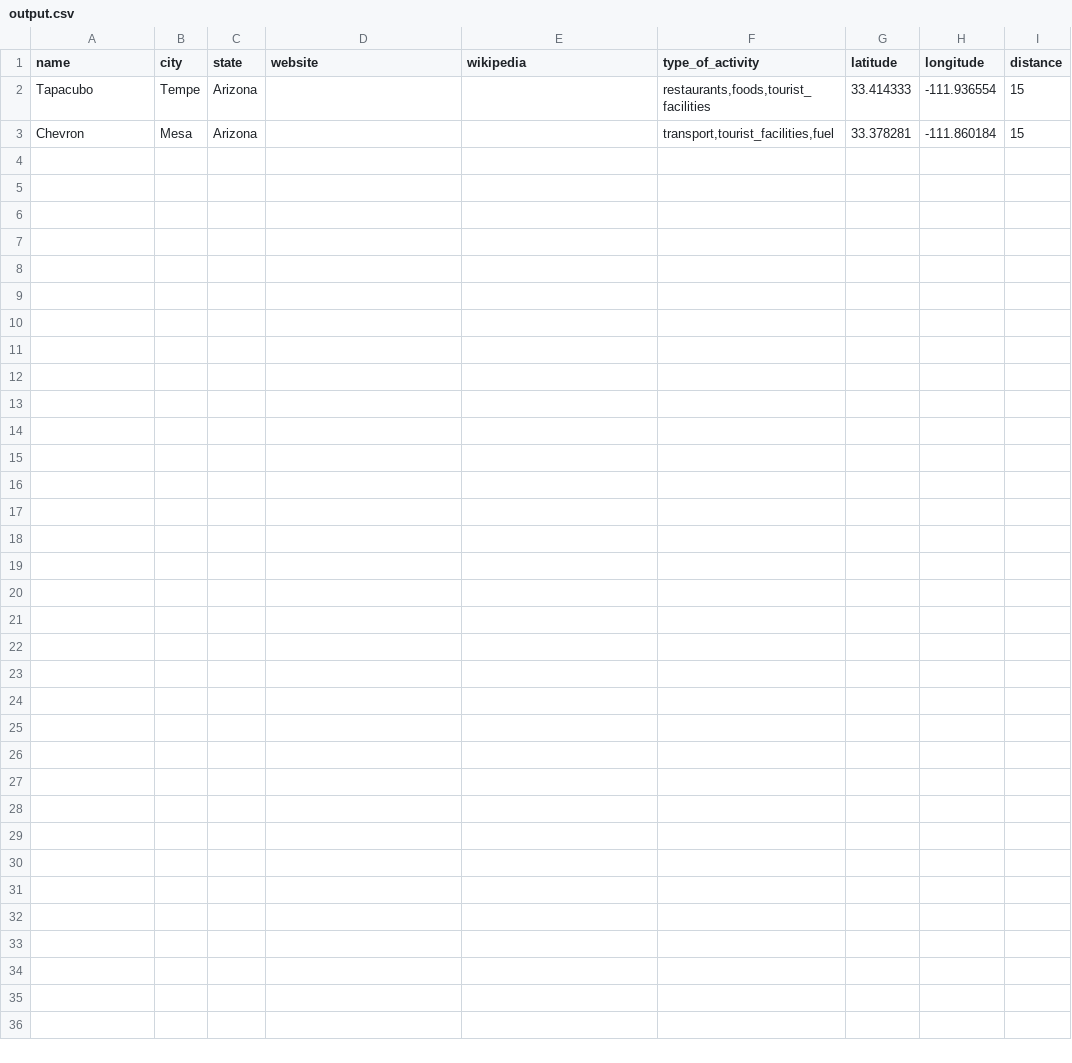
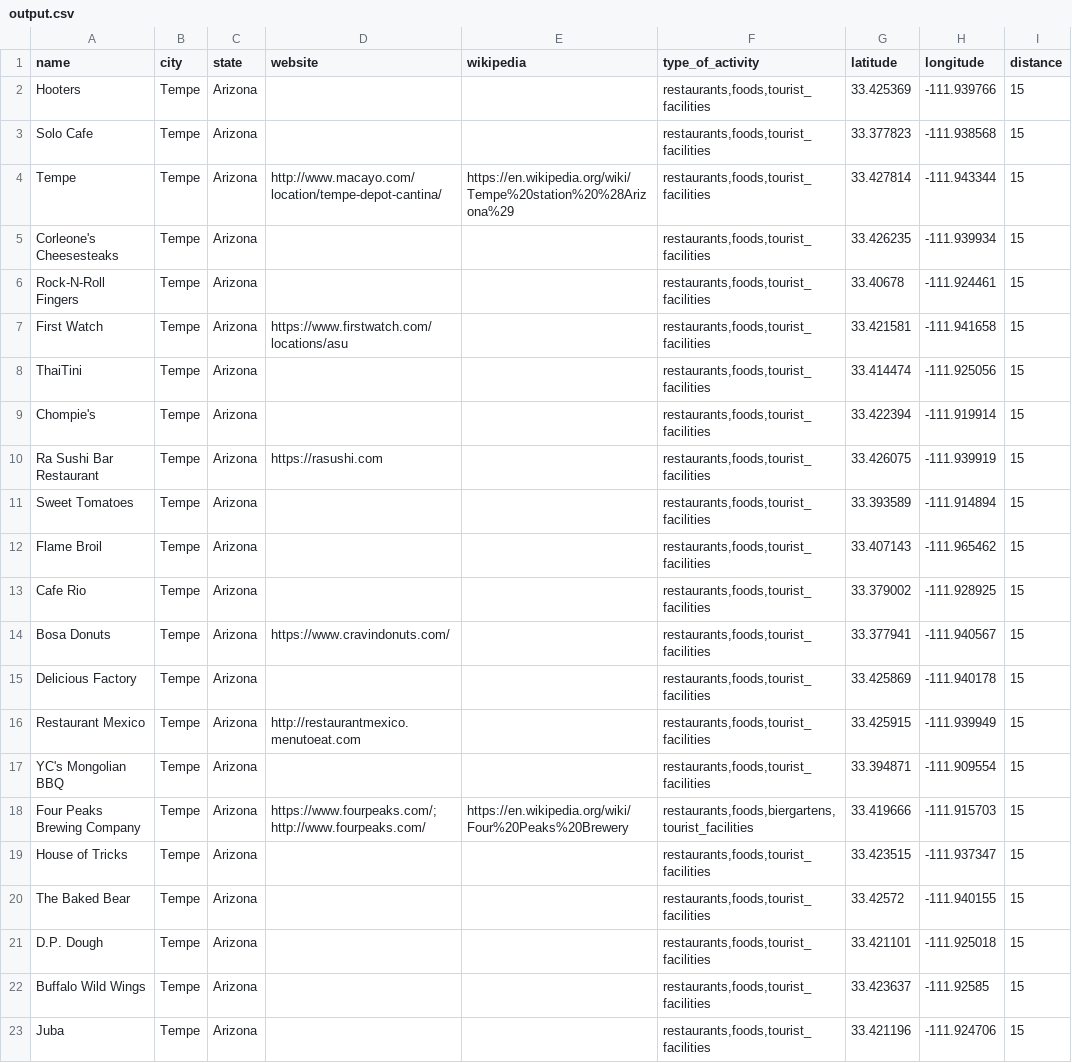
Before and after one commit to EthanBlake417/CS-361-Project, a CSV file: output.csv, drawn as a sheet.

```diff
--- a/output.csv
+++ b/output.csv
@@ -1,3 +1,23 @@
 name,city,state,website,wikipedia,type_of_activity,latitude,longitude,distance
-Tapacubo,Tempe,Arizona,,,"restaurants,foods,tourist_facilities",33.414333,-111.936554,15
-Chevron,Mesa,Arizona,,,"transport,tourist_facilities,fuel",33.378281,-111.860184,15
+Hooters,Tempe,Arizona,,,"restaurants,foods,tourist_facilities",33.425369,-111.939766,15
+Solo Cafe,Tempe,Arizona,,,"restaurants,foods,tourist_facilities",33.377823,-111.938568,15
+Tempe,Tempe,Arizona,http://www.macayo.com/location/tempe-depot-cantina/,https://en.wikipedia.org/wiki/Tempe%20station%20%28Arizona%29,"restaurants,foods,tourist_facilities",33.427814,-111.943344,15
+Corleone's Cheesesteaks,Tempe,Arizona,,,"restaurants,foods,tourist_facilities",33.426235,-111.939934,15
+Rock-N-Roll Fingers,Tempe,Arizona,,,"restaurants,foods,tourist_facilities",33.40678,-111.924461,15
+First Watch,Tempe,Arizona,https://www.firstwatch.com/locations/asu,,"restaurants,foods,tourist_facilities",33.421581,-111.941658,15
+ThaiTini,Tempe,Arizona,,,"restaurants,foods,tourist_facilities",33.414474,-111.925056,15
+Chompie's,Tempe,Arizona,,,"restaurants,foods,tourist_facilities",33.422394,-111.919914,15
+Ra Sushi Bar Restaurant,Tempe,Arizona,https://rasushi.com,,"restaurants,foods,tourist_facilities",33.426075,-111.939919,15
+Sweet Tomatoes,Tempe,Arizona,,,"restaurants,foods,tourist_facilities",33.393589,-111.914894,15
+Flame Broil,Tempe,Arizona,,,"restaurants,foods,tourist_facilities",33.407143,-111.965462,15
+Cafe Rio,Tempe,Arizona,,,"restaurants,foods,tourist_facilities",33.379002,-111.928925,15
+Bosa Donuts,Tempe,Arizona,https://www.cravindonuts.com/,,"restaurants,foods,tourist_facilities",33.377941,-111.940567,15
+Delicious Factory,Tempe,Arizona,,,"restaurants,foods,tourist_facilities",33.425869,-111.940178,15
+Restaurant Mexico,Tempe,Arizona,http://restaurantmexico.menutoeat.com,,"restaurants,foods,tourist_facilities",33.425915,-111.939949,15
+YC's Mongolian BBQ,Tempe,Arizona,,,"restaurants,foods,tourist_facilities",33.394871,-111.909554,15
+Four Peaks Brewing Company,Tempe,Arizona,https://www.fourpeaks.com/;http://www.fourpeaks.com/,https://en.wikipedia.org/wiki/Four%20Peaks%20Brewery,"restaurants,foods,biergartens,tourist_facilities",33.419666,-111.915703,15
+House of Tricks,Tempe,Arizona,,,"restaurants,foods,tourist_facilities",33.423515,-111.937347,15
+The Baked Bear,Tempe,Arizona,,,"restaurants,foods,tourist_facilities",33.42572,-111.940155,15
+D.P. Dough,Tempe,Arizona,,,"restaurants,foods,tourist_facilities",33.421101,-111.925018,15
+Buffalo Wild Wings,Tempe,Arizona,,,"restaurants,foods,tourist_facilities",33.423637,-111.92585,15
+Juba,Tempe,Arizona,,,"restaurants,foods,tourist_facilities",33.421196,-111.924706,15
```
Also changed, not shown: 7 other files.
